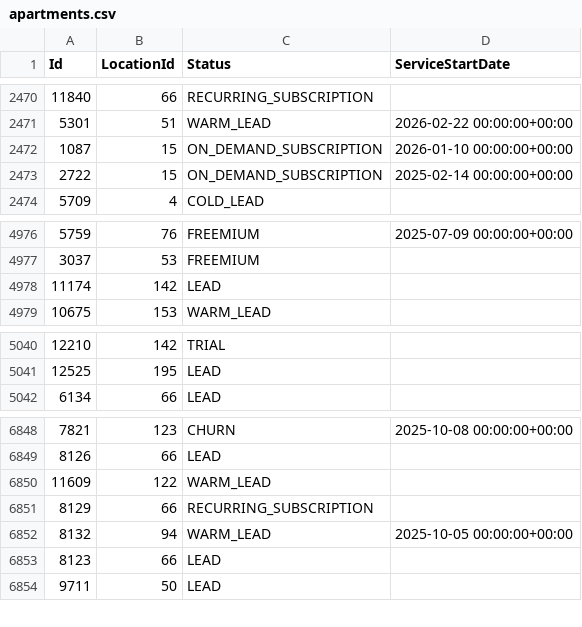
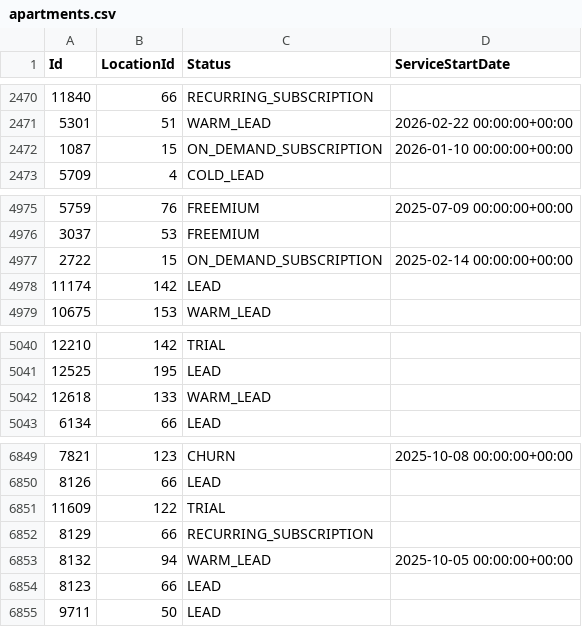
Before and after one commit to AryanGupta-Faireez/demand-dashboard, a CSV file: data/apartments.csv, drawn as a sheet; only a part is shown, gaps mark what is left out.

```diff
--- a/data/apartments.csv
+++ b/data/apartments.csv
@@ -2472,3 +2472,2 @@ Id,LocationId,Status,ServiceStartDate
 1087,15,ON_DEMAND_SUBSCRIPTION,2026-01-10 00:00:00+00:00
-2722,15,ON_DEMAND_SUBSCRIPTION,2025-02-14 00:00:00+00:00
 5709,4,COLD_LEAD,
@@ -4977,2 +4976,3 @@ Id,LocationId,Status,ServiceStartDate
 3037,53,FREEMIUM,
+2722,15,ON_DEMAND_SUBSCRIPTION,2025-02-14 00:00:00+00:00
 11174,142,LEAD,
@@ -5041,2 +5041,3 @@ Id,LocationId,Status,ServiceStartDate
 12525,195,LEAD,
+12618,133,WARM_LEAD,
 6134,66,LEAD,
@@ -6849,3 +6850,3 @@ Id,LocationId,Status,ServiceStartDate
 8126,66,LEAD,
-11609,122,WARM_LEAD,
+11609,122,TRIAL,
 8129,66,RECURRING_SUBSCRIPTION,
```
Also changed, not shown: data/promotions.csv, data/recurring_bookings.csv, 2 other files.
